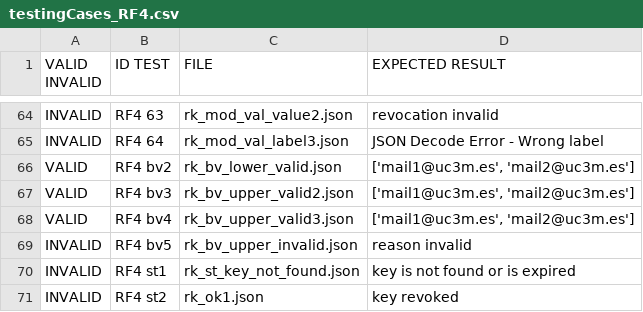
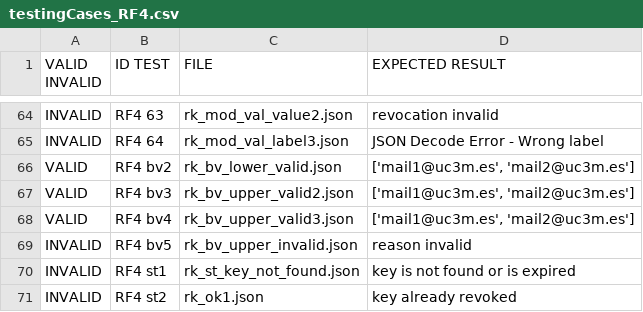
Before and after one commit to sebastianstoean/G88.T15.FP, a CSV file: src/JsonFiles/testingCases_RF4.csv, drawn as a sheet; only a part is shown, gaps mark what is left out.

Commit message:
is_valid change

```diff
--- a/src/JsonFiles/testingCases_RF4.csv
+++ b/src/JsonFiles/testingCases_RF4.csv
@@ -70,2 +70,2 @@ INVALID;RF4 bv5;rk_bv_upper_invalid.json;reason invalid
 INVALID;RF4 st1;rk_st_key_not_found.json;key is not found or is expired
-INVALID;RF4 st2;rk_ok1.json;key revoked
+INVALID;RF4 st2;rk_ok1.json;key already revoked
```
Also changed, not shown: 6 other files.
